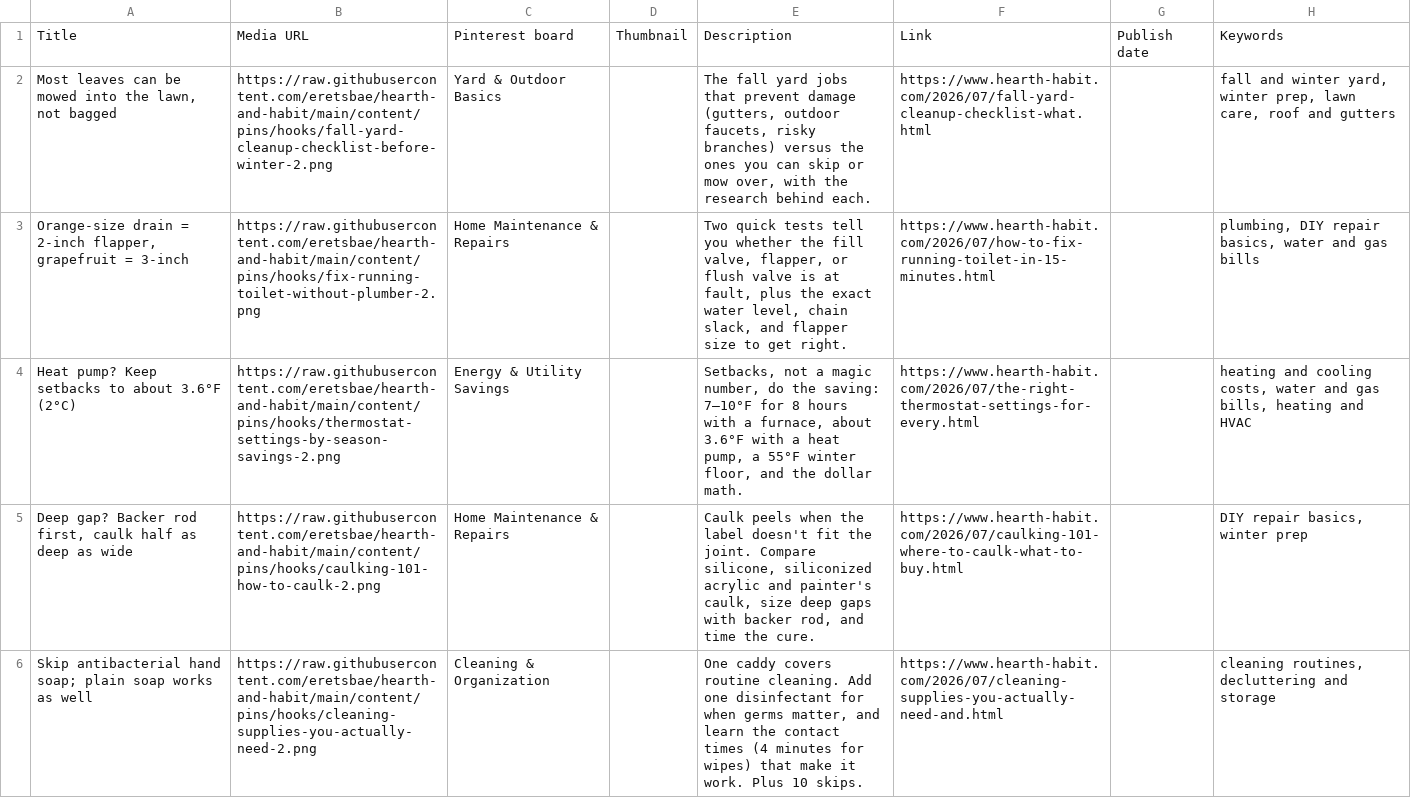
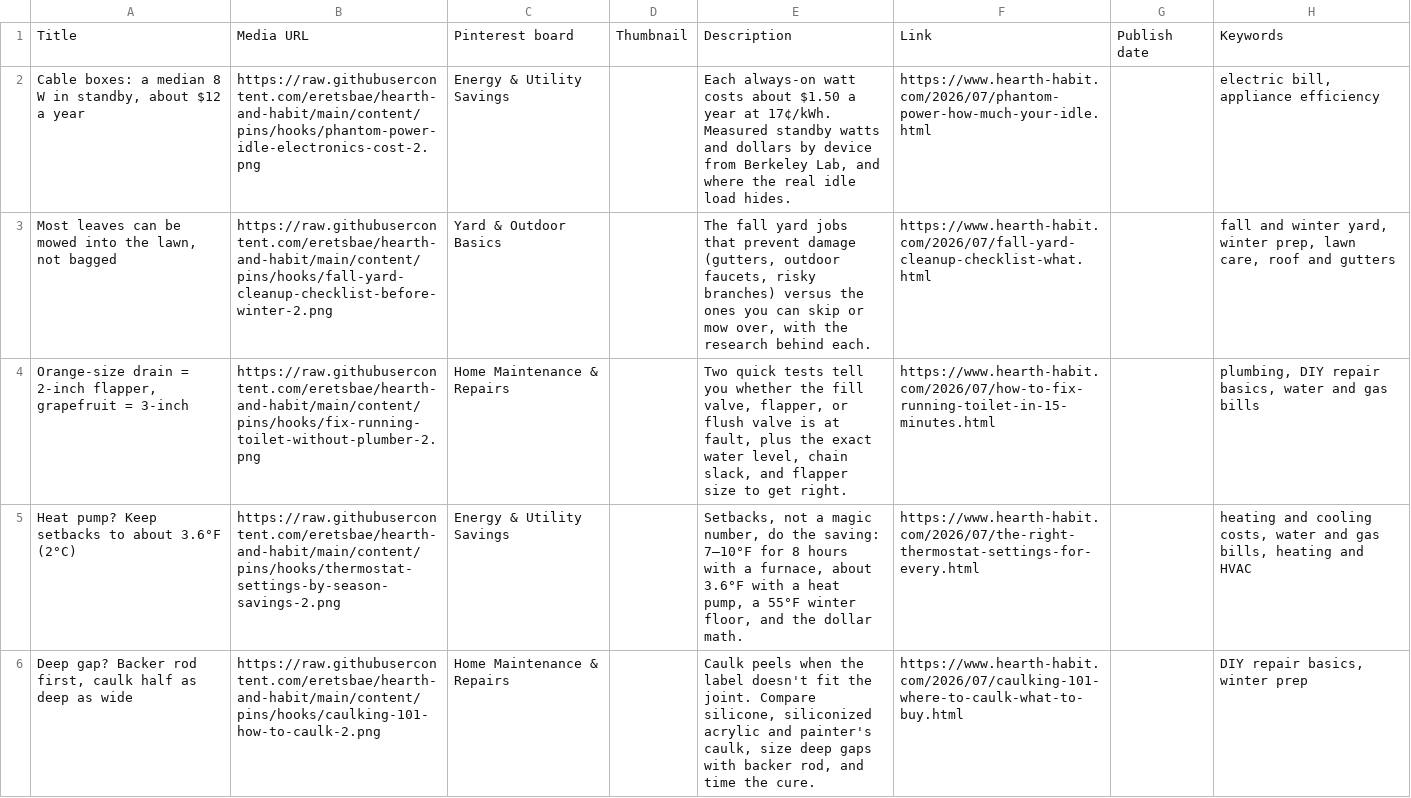
Before and after one commit to eretsbae/hearth-and-habit, a CSV file: content/pins/hooks/hooks-14.csv, drawn as a sheet; removed rows and columns are numbered as before the commit, all else as after; the diff names each change by its address in the sheet, - before the commit and + after, or states it on an @@ line.

```diff
--- a/content/pins/hooks/hooks-14.csv
+++ b/content/pins/hooks/hooks-14.csv
+row 2: Cable boxes: a median 8 W in standby, about $12 a year | https://raw.githubusercontent.com/eretsbae/hearth-and-habit/main/content/pins/hooks/phantom-power-idle-electronics-cost-2.png | Energy & Utility Savings |  | Each always-on watt costs about $1.50 a year at 17¢/kWh. Measured standby watts and dollars by device from Berkeley Lab, and where the real idle load hides. | https://www.hearth-habit.com/2026/07/phantom-power-how-much-your-idle.html |  | electric bill, appliance efficiency
-row 6: Skip antibacterial hand soap; plain soap works as well | https://raw.githubusercontent.com/eretsbae/hearth-and-habit/main/content/pins/hooks/cleaning-supplies-you-actually-need-2.png | Cleaning & Organization |  | One caddy covers routine cleaning. Add one disinfectant for when germs matter, and learn the contact times (4 minutes for wipes) that make it work. Plus 10 skips. | https://www.hearth-habit.com/2026/07/cleaning-supplies-you-actually-need-and.html |  | cleaning routines, decluttering and storage
```
Also changed, not shown: content/pins/hooks/hooks-13.csv, content/pins/hooks/hooks-16.csv, 14 other files.
